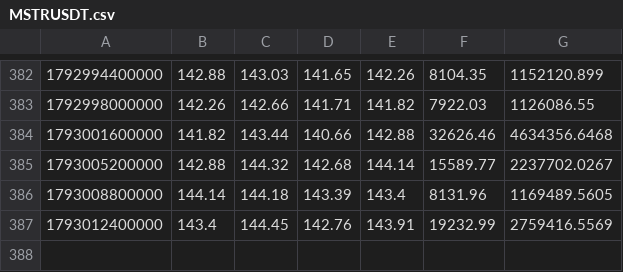
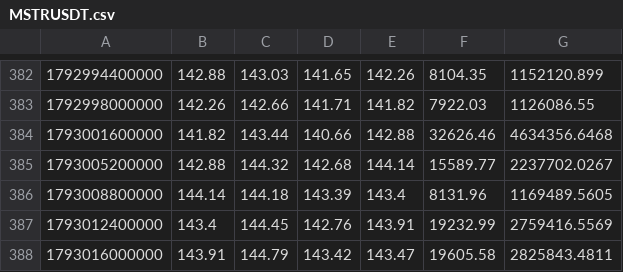
Before and after one commit to joezzy-web3/off-hours, a CSV file: data/recent/MSTRUSDT.csv, drawn as a sheet; only a part is shown, gaps mark what is left out.

```diff
--- a/data/recent/MSTRUSDT.csv
+++ b/data/recent/MSTRUSDT.csv
@@ -387 +387,2 @@
 1793012400000,143.4,144.45,142.76,143.91,19232.99,2759416.5569
+1793016000000,143.91,144.79,143.42,143.47,19605.58,2825843.4811
```
Also changed, not shown: data/recent/COINUSDT.csv, data/recent/METAUSDT.csv, 16 other files.
